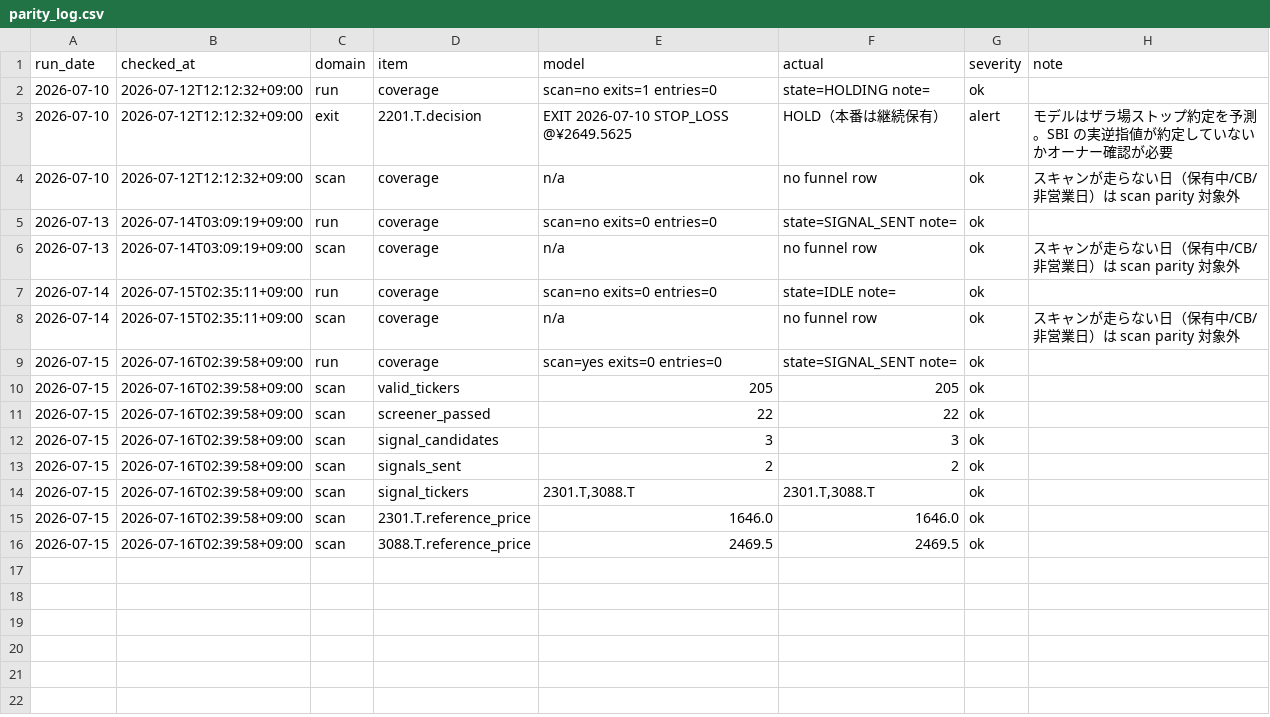
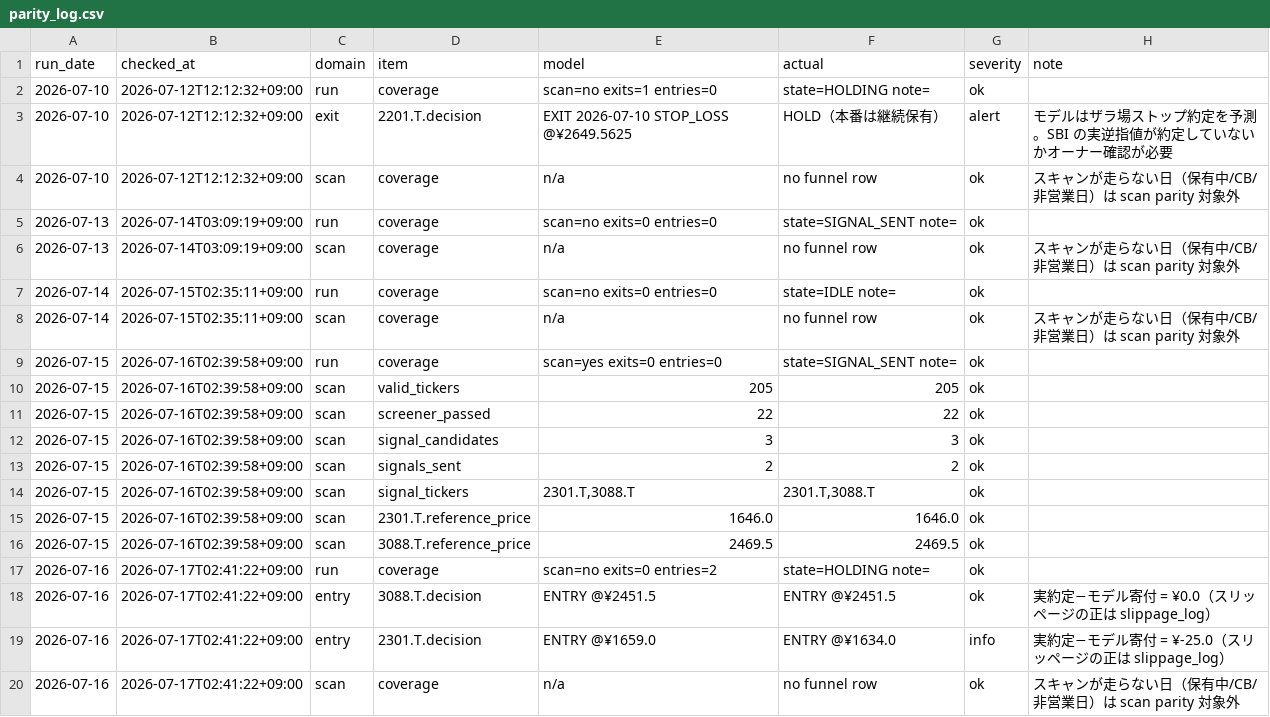
Before and after one commit to zamaxg5ktkyms9/S-Quant, a CSV file: parity/parity_log.csv, drawn as a sheet; the diff names each change by its address in the sheet, - before the commit and + after, or states it on an @@ line.

```diff
--- a/parity/parity_log.csv
+++ b/parity/parity_log.csv
+row 17: 2026-07-16 | 2026-07-17T02:41:22+09:00 | run | coverage | scan=no exits=0 entries=2 | state=HOLDING note= | ok
+row 18: 2026-07-16 | 2026-07-17T02:41:22+09:00 | entry | 3088.T.decision | ENTRY @¥2451.5 | ENTRY @¥2451.5 | ok | 実約定−モデル寄付 = ¥0.0（スリッページの正は slippage_log）
+row 19: 2026-07-16 | 2026-07-17T02:41:22+09:00 | entry | 2301.T.decision | ENTRY @¥1659.0 | ENTRY @¥1634.0 | info | 実約定−モデル寄付 = ¥-25.0（スリッページの正は slippage_log）
+row 20: 2026-07-16 | 2026-07-17T02:41:22+09:00 | scan | coverage | n/a | no funnel row | ok | スキャンが走らない日（保有中/CB/非営業日）は scan parity 対象外
```
